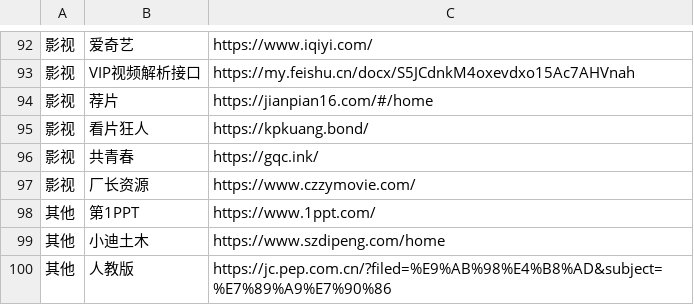
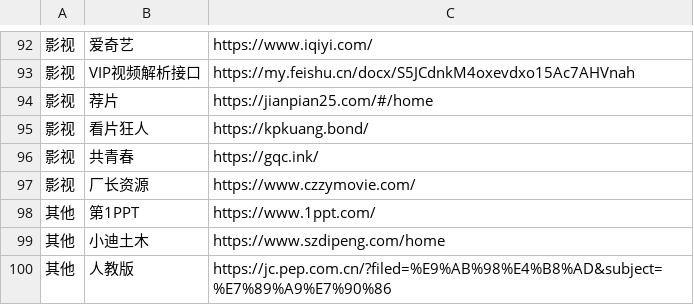
Before and after one commit to wwff3170-debug/FrequentLinks, a CSV file: FrequentLinks.csv, drawn as a sheet; only a part is shown, gaps mark what is left out; the diff names each change by its address in the sheet, - before the commit and + after, or states it on an @@ line.

Commit message:
更新链接 (via admin panel)

```diff
--- a/FrequentLinks.csv
+++ b/FrequentLinks.csv
-C94: https://jianpian16.com/#/home
+C94: https://jianpian25.com/#/home
```
